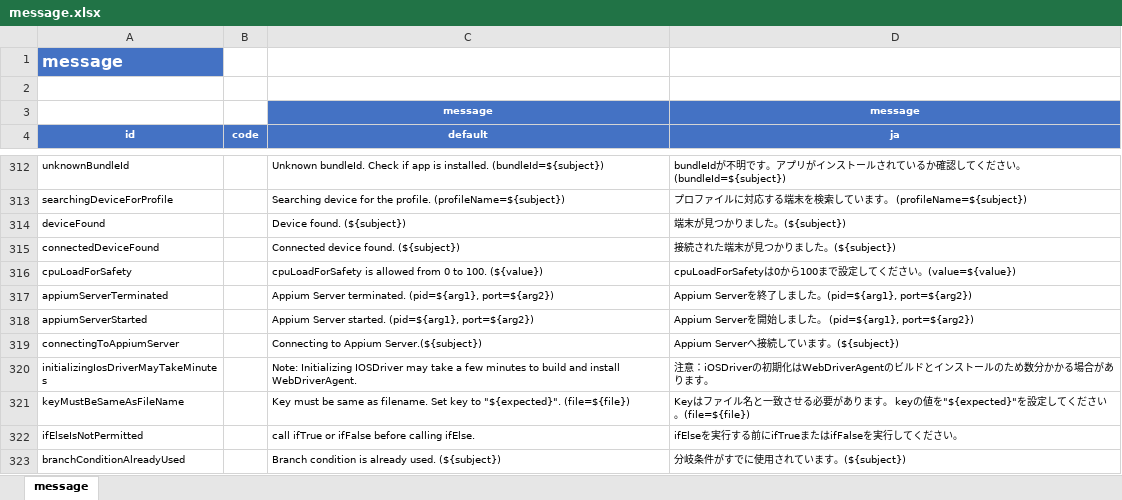
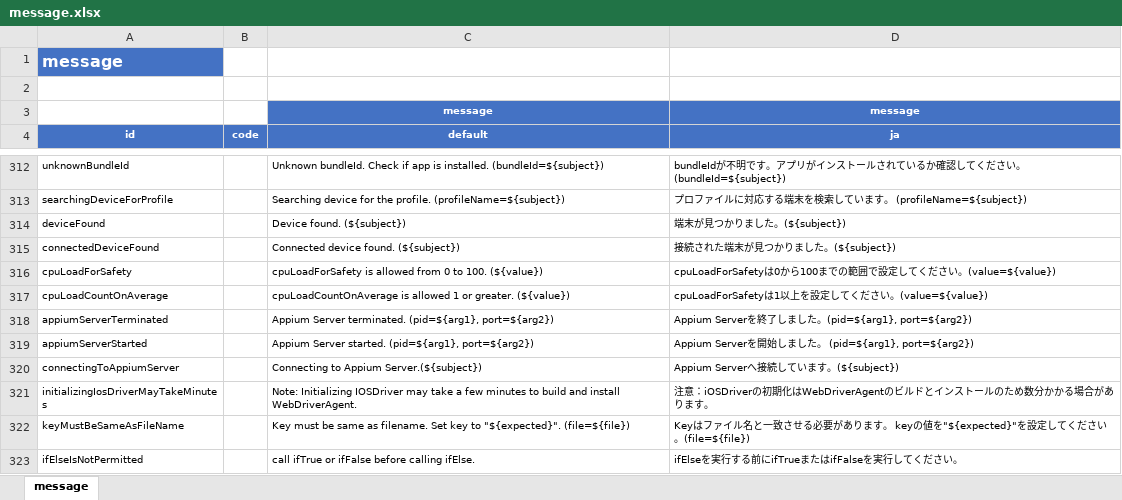
Before and after one commit to ldi-github/shirates-core, an Excel workbook: src/main/resources/message.xlsx, sheet message, drawn as a sheet; only a part is shown, gaps mark what is left out; the shorter side is filled out with more unchanged rows; values as stored, in another font and other column widths than the file's, no borders; conditional formats not drawn; the diff names each change by its address in the sheet, - before the commit and + after, or states it on an @@ line.

Commit message:
CpuLoadService

```diff
--- a/src/main/resources/message.xlsx (sheet message)
+++ b/src/main/resources/message.xlsx (sheet message)
-D316 (ja): …まで設定…
+D316 (ja): …までの範囲で設定…
+row 317: cpuLoadCountOnAverage |  | cpuLoadCountOnAverage is allowed 1 or greater. (${value}) | cpuLoadForSafetyは1以上を設定してください。(value=${value})
```
Also changed, not shown: 8 other files.
